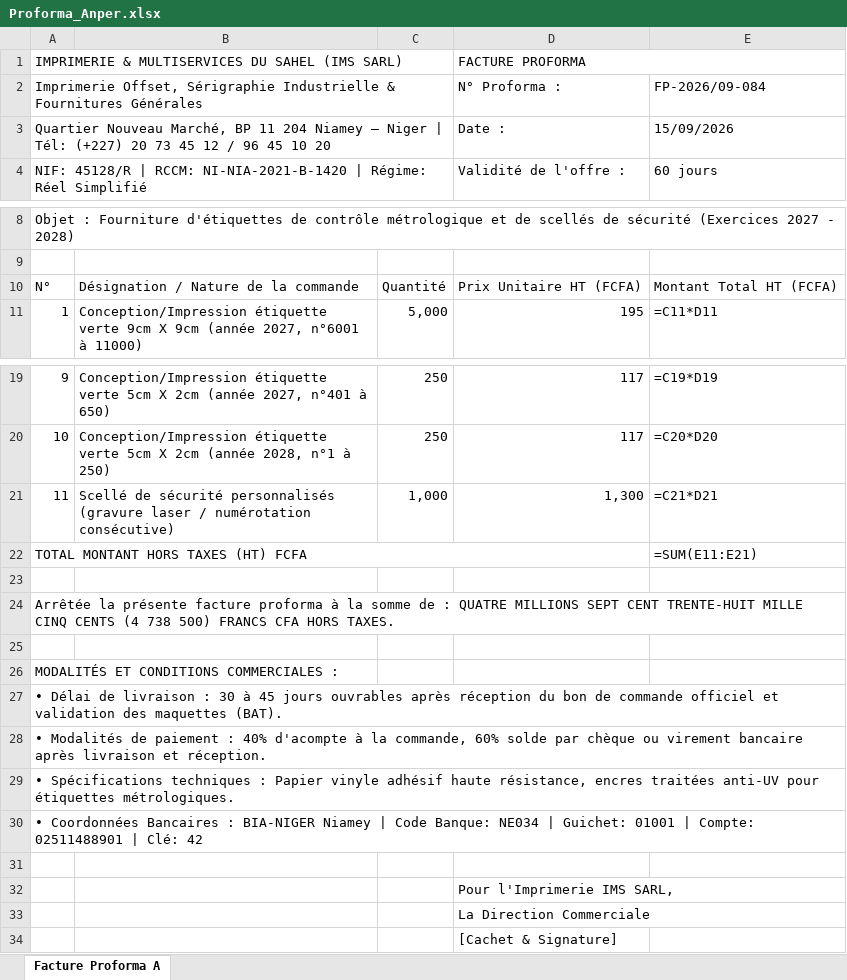
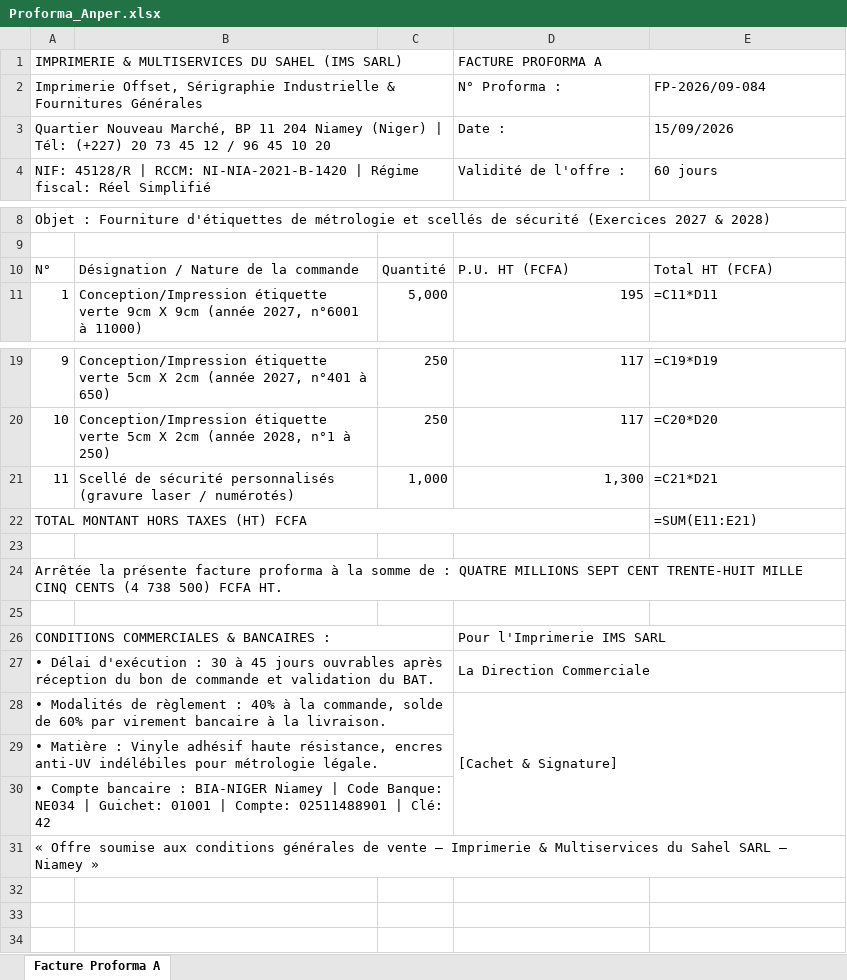
Before and after one commit to certify227/NigerCertify, an Excel workbook: proformas-concurrentes/Proforma_Anper.xlsx, sheet Facture Proforma A, drawn as a sheet; only a part is shown, gaps mark what is left out; values as stored, in another font and other column widths than the file's, no cell formats; formulas without a stored value are shown as written; removed rows and columns are numbered as before the commit, all else as after; the diff names each change by its address in the sheet, - before the commit and + after, or states it on an @@ line.

```diff
--- a/proformas-concurrentes/Proforma_Anper.xlsx (sheet Facture Proforma A)
+++ b/proformas-concurrentes/Proforma_Anper.xlsx (sheet Facture Proforma A)
-D1: FACTURE PROFORMA
+D1: FACTURE PROFORMA A
@@ column A renumbered between rows 3 and 31 @@
-D10: Prix Unitaire HT (FCFA)
+D10: P.U. HT (FCFA)
-E10: Montant Total HT (FCFA)
+E10: Total HT (FCFA)
-B21: …laser / numérotation consécutive)
+B21: …laser / numérotés)
+row 26: CONDITIONS COMMERCIALES & BANCAIRES : |  |  | Pour l'Imprimerie IMS SARL
@@ row 33 moved to row 27: • Délai d'exécution : 30 à 45 jours ouvr… @@
@@ row 34 moved to row 28: • Modalités de règlement : 40% à la comm… @@
+A29:C29 merged
-A27:E27 merged
+A30:C30 merged
-row 29: • Spécifications techniques : Papier vinyle adhésif haute résistance, encres traitées anti-UV pour étiquettes métrologiques.
-row 30: • Coordonnées Bancaires : BIA-NIGER Niamey | Code Banque: NE034 | Guichet: 01001 | Compte: 02511488901 | Clé: 42
-row 31: (empty)
-row 32:  |  |  | Pour l'Imprimerie IMS SARL,
```
Also changed, not shown: cell formats, proformas-concurrentes/Pro_forma_GIZ.xlsx, proformas-concurrentes/Tableau_Comparatif_Offres_ANMC.xlsx, 5 other files.
